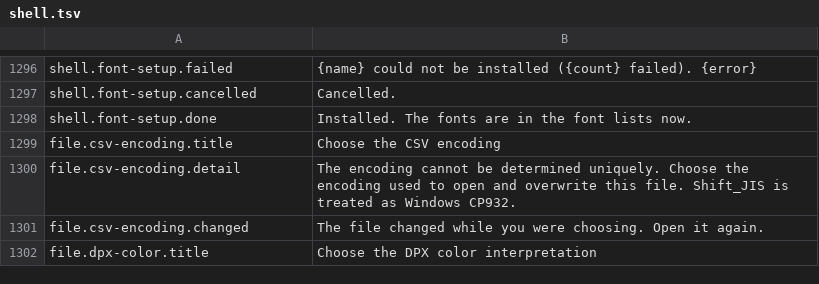
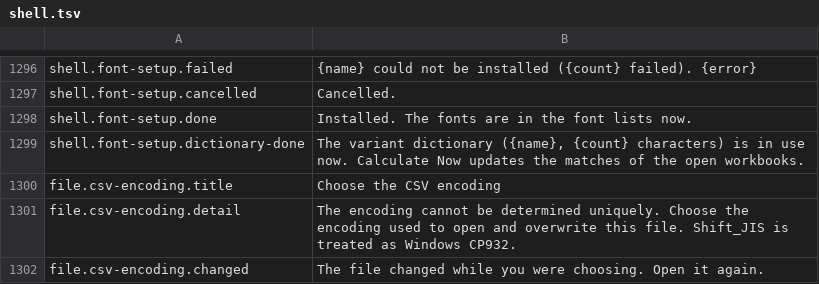
Before and after one commit to masanork/ibis-office, a TSV file: crates/ibis-office-base/i18n/en/shell.tsv, drawn as a sheet; only a part is shown, gaps mark what is left out; the shorter side is filled out with more unchanged rows; the diff names each change by its address in the sheet, - before the commit and + after, or states it on an @@ line.

```diff
--- a/crates/ibis-office-base/i18n/en/shell.tsv
+++ b/crates/ibis-office-base/i18n/en/shell.tsv
+row 1299: shell.font-setup.dictionary-done | The variant dictionary ({name}, {count} characters) is in use now. Calculate Now updates the matches of the open workbooks.
```
Also changed, not shown: crates/ibis-office-base/i18n/ja/shell.tsv, 30 other files.
